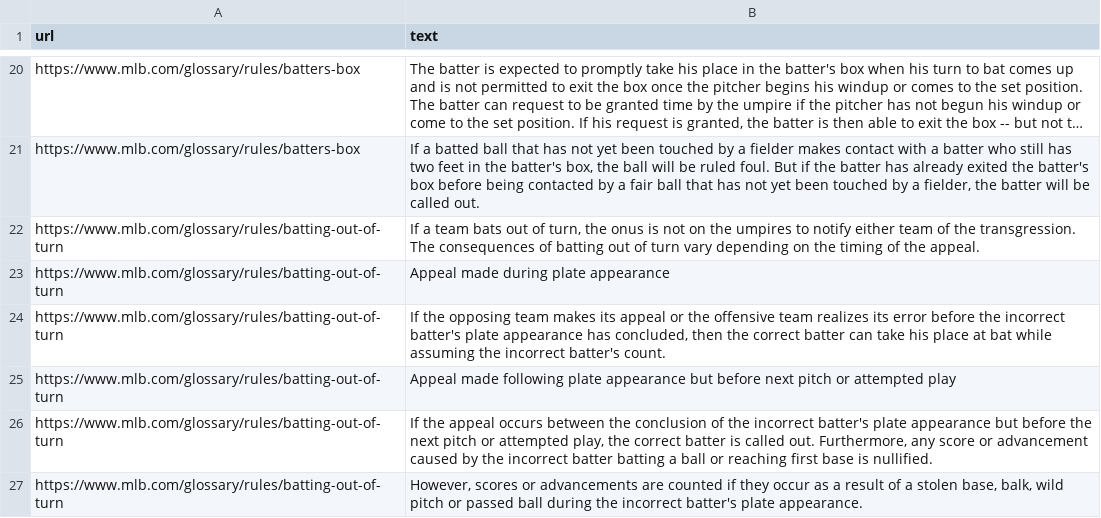
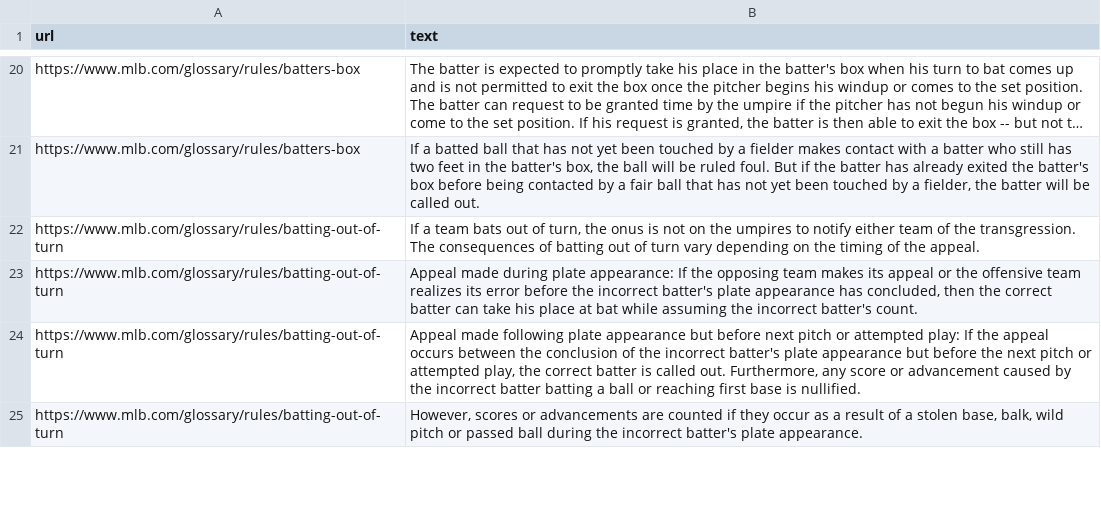
Before and after one commit to SirM00se/Baseball-Chatbot, a CSV file: baseballrules.csv, drawn as a sheet; only a part is shown, gaps mark what is left out; long unchanged cells end in …; the diff covers the shown part only.

Commit message:
Combined strongs with the regular text.

```diff
--- a/baseballrules.csv
+++ b/baseballrules.csv
@@ -22,6 +22,4 @@ https://www.mlb.com/glossary/rules/batters-box,"If a batted ball that has not ye
 https://www.mlb.com/glossary/rules/batting-out-of-turn,"If a team bats out of turn, the onus is not on the umpires to notify either team of the transgression. The consequences of batting out of turn vary depending on the timing of the appeal."
-https://www.mlb.com/glossary/rules/batting-out-of-turn,Appeal made during plate appearance
-https://www.mlb.com/glossary/rules/batting-out-of-turn,"If the opposing team makes its appeal or the offensive team realizes its error before the incorrect batter's plate appearance has concluded, then the correct batter can take his place at bat while assuming the incorrect batter's count."
-https://www.mlb.com/glossary/rules/batting-out-of-turn,Appeal made following plate appearance but before next pitch or attempted play
-https://www.mlb.com/glossary/rules/batting-out-of-turn,"If the appeal occurs between the conclusion of the incorrect batter's plate appearance but before the next pitch or attempted play, the correct batter is called out. Furthermore, any score or advancement caused by the incorrect batter batting a ball or reaching first base is nullified."
+https://www.mlb.com/glossary/rules/batting-out-of-turn,"Appeal made during plate appearance: If the opposing team makes its appeal or the offensive team realizes its error before the incorrect batter's plate appearance has concluded, then the correct batter can take his place at bat while assuming the incorrect batter's count."
+https://www.mlb.com/glossary/rules/batting-out-of-turn,"Appeal made following plate appearance but before next pitch or attempted play: If the appeal occurs between the conclusion of the incorrect batter's plate appearance but before the next pitch or attempted play, the correct batter is called out. Furthermore, any score or advancement caused by the incorrect batter batting a ball or reaching first base is nullified."
 https://www.mlb.com/glossary/rules/batting-out-of-turn,"However, scores or advancements are counted if they occur as a result of a stolen base, balk, wild pitch or passed ball during the incorrect batter's plate appearance."
```
Also changed, not shown: 10 removed rows and 6 edited cells elsewhere in this file, 1 other file.
